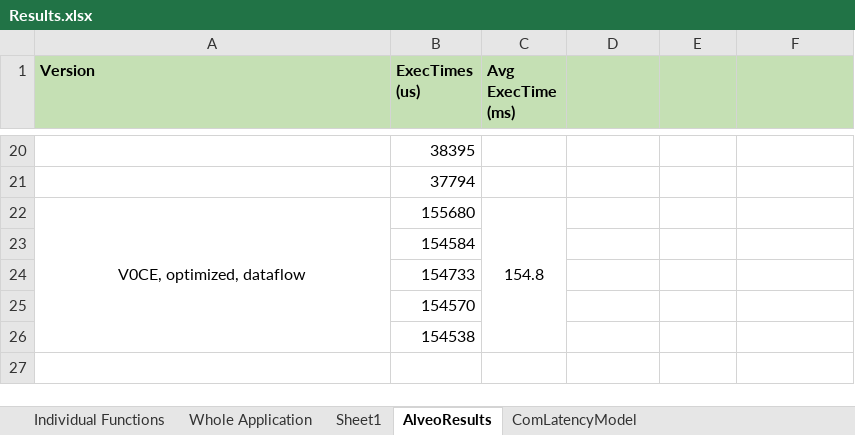
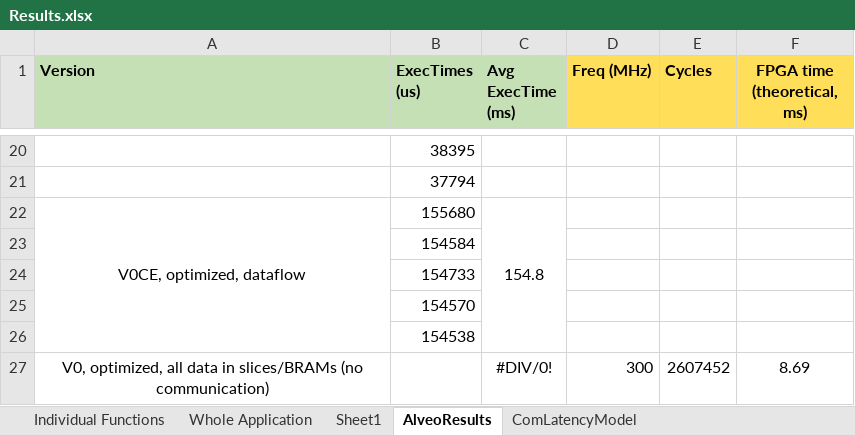
Before and after one commit to tiagolascasas/wonderland, an Excel workbook: TaskgraphsEdgeDetect/Results.xlsx, sheet AlveoResults, drawn as a sheet; only a part is shown, gaps mark what is left out; values as stored, in another font and other column widths than the file's, no borders; the diff names each change by its address in the sheet, - before the commit and + after, or states it on an @@ line.

Commit message:
Results of the BRAM-only version of edge_detect

```diff
--- a/TaskgraphsEdgeDetect/Results.xlsx (sheet AlveoResults)
+++ b/TaskgraphsEdgeDetect/Results.xlsx (sheet AlveoResults)
-D1: (empty)
+D1: Freq (MHz)
-D1:F1 fill: #C5E0B4
+D1:F1 fill: #FFDE59
-E1: (empty)
+E1: Cycles
-F1: (empty)
+F1: FPGA time (theoretical, ms)
+row 27: V0, optimized, all data in slices/BRAMs (no communication) |  | #DIV/0! | 300 | 2607452 | 8.69
```
Also changed, not shown: charts or pictures.
